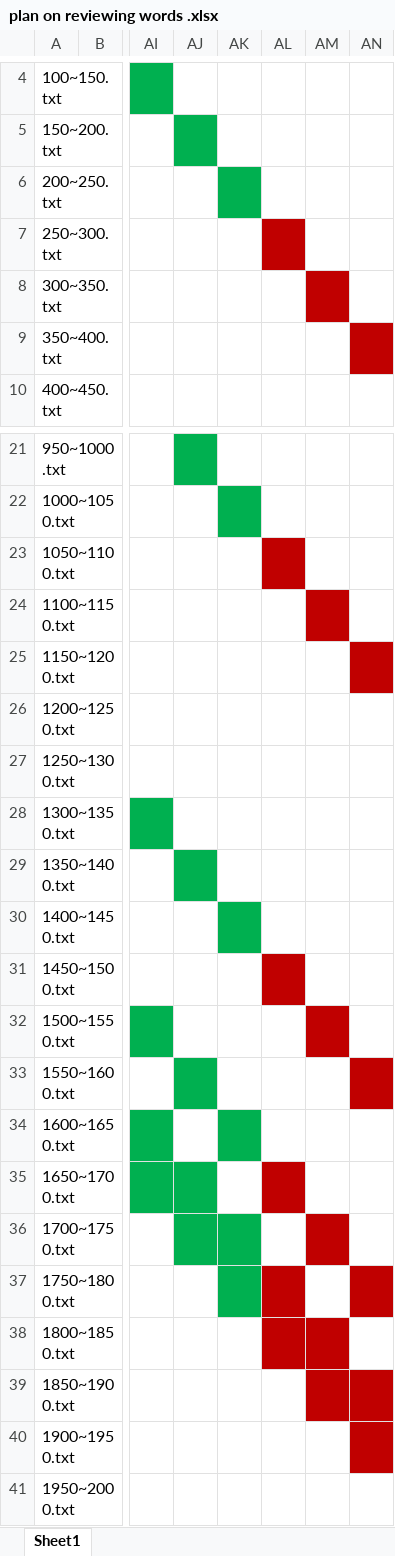
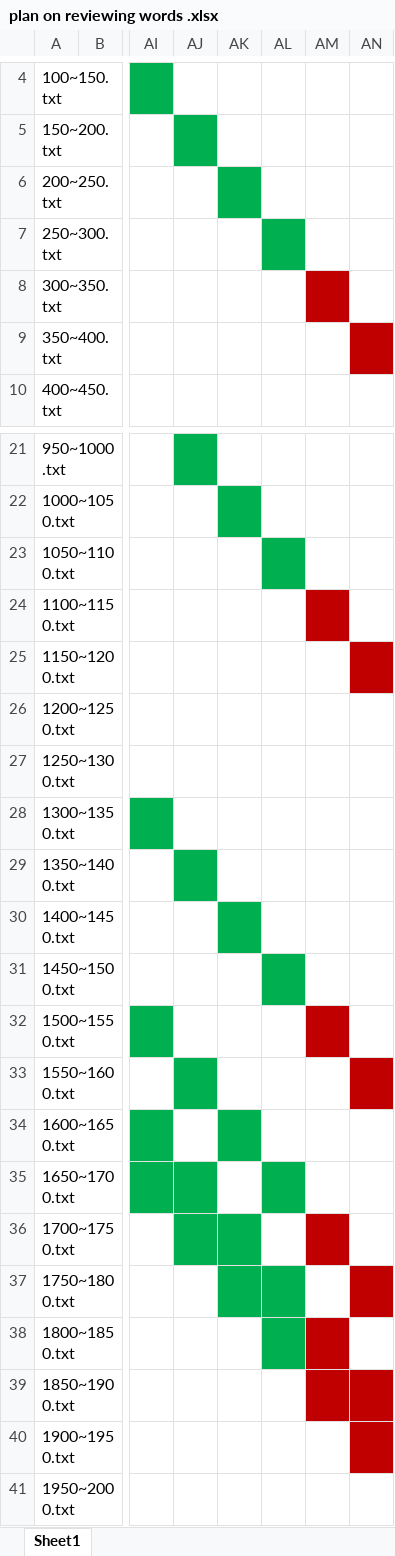
Before and after one commit to jerry-davis/learning_english, an Excel workbook: plan/plan on reviewing words .xlsx, sheet Sheet1, drawn as a sheet; only a part is shown, gaps mark what is left out; values as stored, in another font and other column widths than the file's, no borders; conditional formats and table styles not drawn; the diff names each change by its address in the sheet, - before the commit and + after, or states it on an @@ line.

Commit message:
Jan 24

```diff
--- a/plan/plan on reviewing words .xlsx (sheet Sheet1)
+++ b/plan/plan on reviewing words .xlsx (sheet Sheet1)
-AL7 fill: #C00000
+AL7 fill: #00B050
-AL23 fill: #C00000
+AL23 fill: #00B050
-AL31 fill: #C00000
+AL31 fill: #00B050
-AL35 fill: #C00000
+AL35 fill: #00B050
-AL37:AL38 fill: #C00000
+AL37:AL38 fill: #00B050
```
